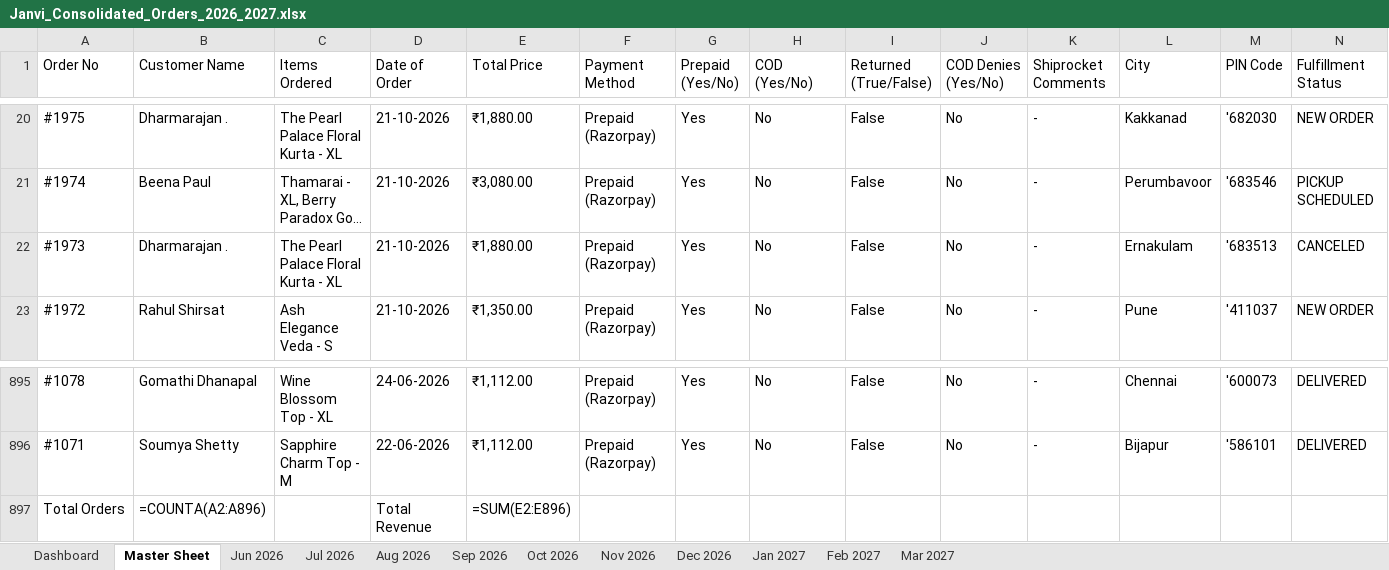
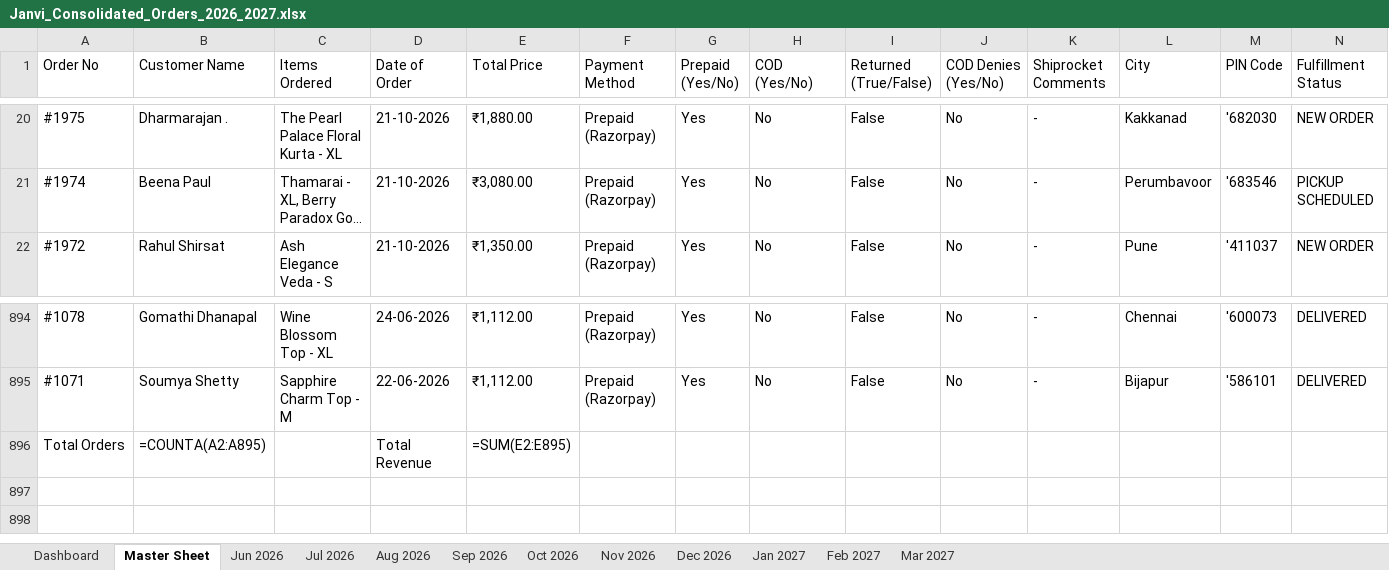
Before and after one commit to nrm-web/JANVI-AIKA-Website-Orders, an Excel workbook: Janvi_Consolidated_Orders_2026_2027.xlsx, sheet Master Sheet, drawn as a sheet; only a part is shown, gaps mark what is left out; long unchanged cells end in …; values as stored, in another font and other column widths than the file's, no cell formats; formulas without a stored value are shown as written; removed rows and columns are numbered as before the commit, all else as after; rows hold the shown columns only; the diff names each change by its address in the sheet, - before the commit and + after, or states it on an @@ line.

Commit message:
Auto-update consolidated order data and 4see Magic Dashboard Master file

```diff
--- a/Janvi_Consolidated_Orders_2026_2027.xlsx (sheet Master Sheet)
+++ b/Janvi_Consolidated_Orders_2026_2027.xlsx (sheet Master Sheet)
-row 22: #1973 | Dharmarajan . | The Pearl Palace Floral Kurta - XL | 21-10-2026 | ₹1,880.00 | Prepaid (Razorpay) | Yes | No | False | No | - | Ernakulam | '683513 | CANCELED
-B896 (Customer Name): =COUNTA(A2:A896)
+B896 (Customer Name): =COUNTA(A2:A895)
-E896 (Total Price): =SUM(E2:E896)
+E896 (Total Price): =SUM(E2:E895)
```
Also changed, not shown: sheet Oct 2026, sheet Dashboard, cell formats, Janvi_4see_Magic_Dashboard_Master.xlsx, 1 other file.
